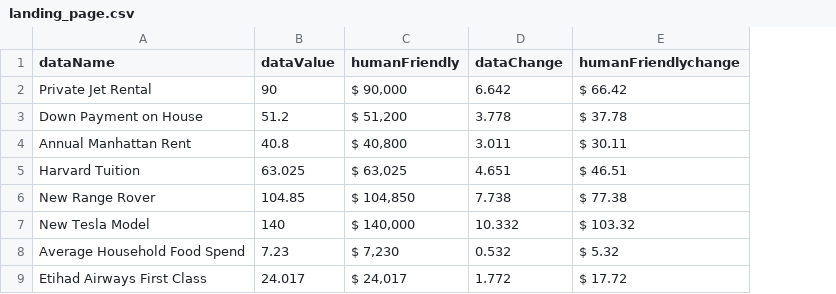
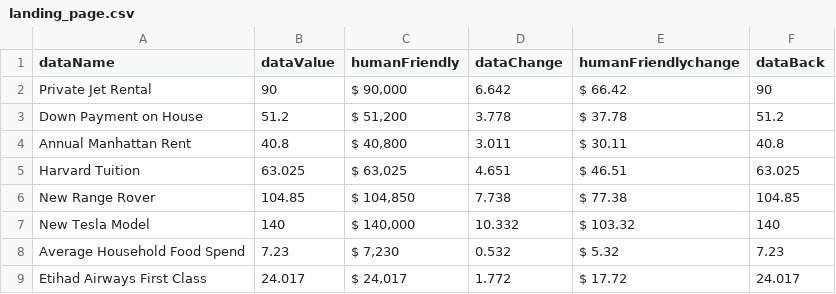
Before and after one commit to SharvariRaje/SharvariRaje.github.io, a CSV file: landing_page.csv, drawn as a sheet; the diff names each change by its address in the sheet, - before the commit and + after, or states it on an @@ line.

Commit message:
Update landing_page.csv

```diff
--- a/landing_page.csv
+++ b/landing_page.csv
+column F (dataBack), rows 2-9: 90 | 51.2 | 40.8 | 63.025 | 104.85 | 140 | 7.23 | 24.017
```
